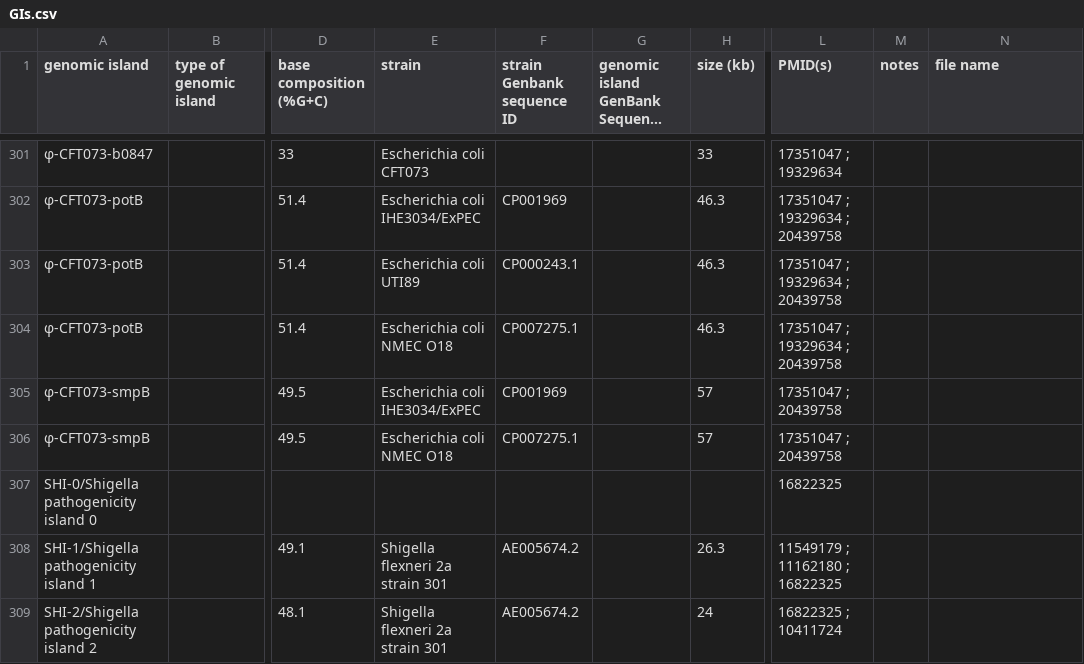
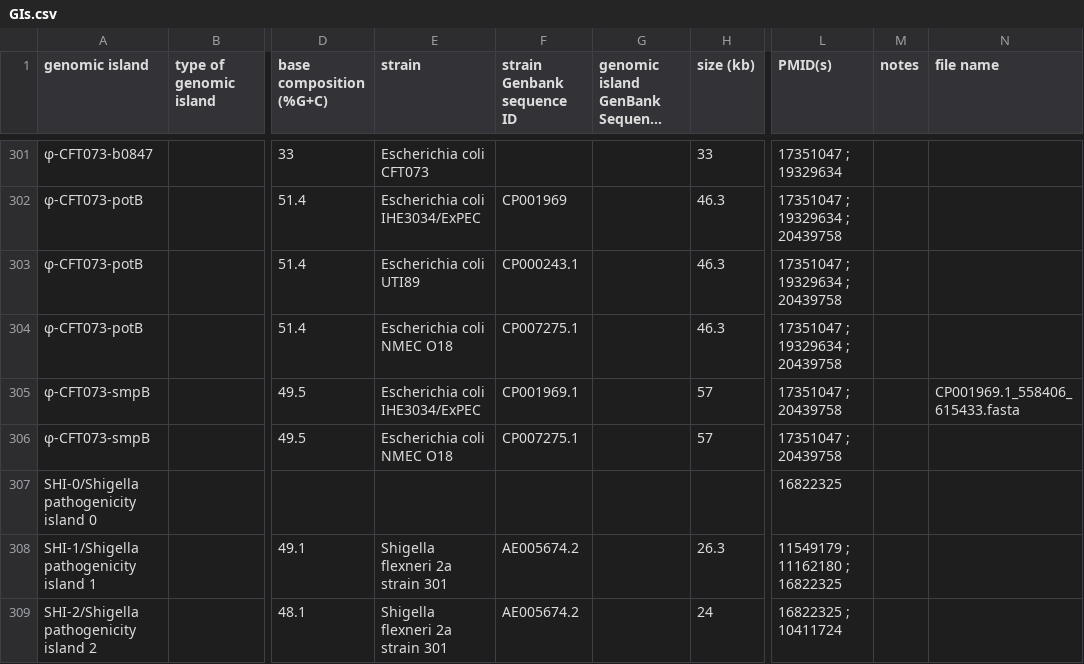
Before and after one commit to brinkmanlab/curated_GIs, a CSV file: GIs.csv, drawn as a sheet; only a part is shown, gaps mark what is left out; long unchanged cells end in …; the diff names each change by its address in the sheet, - before the commit and + after, or states it on an @@ line.

Commit message:
Update GIs.csv

```diff
--- a/GIs.csv
+++ b/GIs.csv
-F305 (strain Genbank sequence ID): CP001969
+F305 (strain Genbank sequence ID): CP001969.1
-N305 (file name): (empty)
+N305 (file name): CP001969.1_558406_615433.fasta
```
